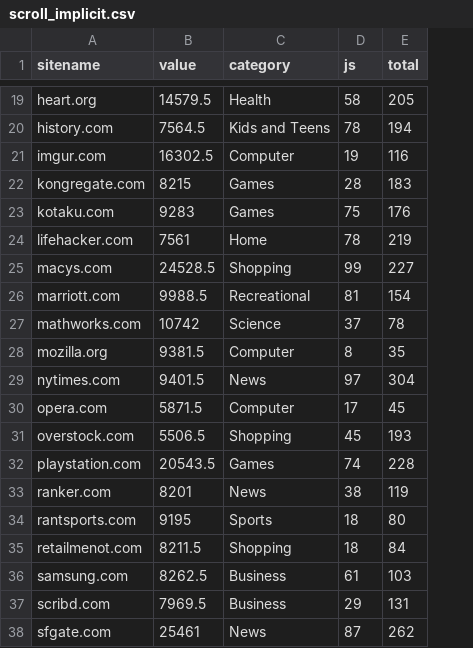
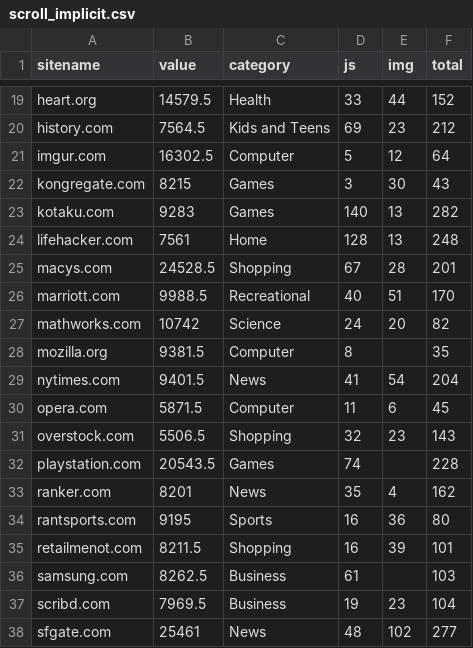
Before and after one commit to agarwal1510/webgaze-523, a CSV file: scroll_implicit.csv, drawn as a sheet; only a part is shown, gaps mark what is left out; addresses are those after the commit; the diff covers the shown part only; the diff names each change by its address in the sheet, - before the commit and + after, or states it on an @@ line.

```diff
--- a/scroll_implicit.csv
+++ b/scroll_implicit.csv
+column E (img), rows 19-38: 44 | 23 | 12 | 30 | 13 | 13 | 28 | 51 | 20 |  | 54 | 6 | 23 |  | 4 | 36 | 39 |  | 23 | 102
-D19 (js): 58
+D19 (js): 33
-F19 (total): 205
+F19 (total): 152
-D20 (js): 78
+D20 (js): 69
-F20 (total): 194
+F20 (total): 212
-D21 (js): 19
+D21 (js): 5
-F21 (total): 116
+F21 (total): 64
-D22 (js): 28
+D22 (js): 3
-F22 (total): 183
+F22 (total): 43
-D23 (js): 75
+D23 (js): 140
-F23 (total): 176
+F23 (total): 282
-D24 (js): 78
+D24 (js): 128
-F24 (total): 219
+F24 (total): 248
-D25 (js): 99
+D25 (js): 67
-F25 (total): 227
+F25 (total): 201
-D26 (js): 81
+D26 (js): 40
-F26 (total): 154
+F26 (total): 170
-D27 (js): 37
+D27 (js): 24
-F27 (total): 78
+F27 (total): 82
-D29 (js): 97
+D29 (js): 41
-F29 (total): 304
+F29 (total): 204
-D30 (js): 17
+D30 (js): 11
-D31 (js): 45
+D31 (js): 32
-F31 (total): 193
+F31 (total): 143
-D33 (js): 38
+D33 (js): 35
-F33 (total): 119
+F33 (total): 162
-D34:D35 (js): 18
+D34:D35 (js): 16
-F35 (total): 84
+F35 (total): 101
-D37 (js): 29
+D37 (js): 19
-F37 (total): 131
+F37 (total): 104
-D38 (js): 87
+D38 (js): 48
-F38 (total): 262
+F38 (total): 277
```
Also changed, not shown: 53 edited cells elsewhere in this file, mobile_scroll.csv, scroll_median.csv.
